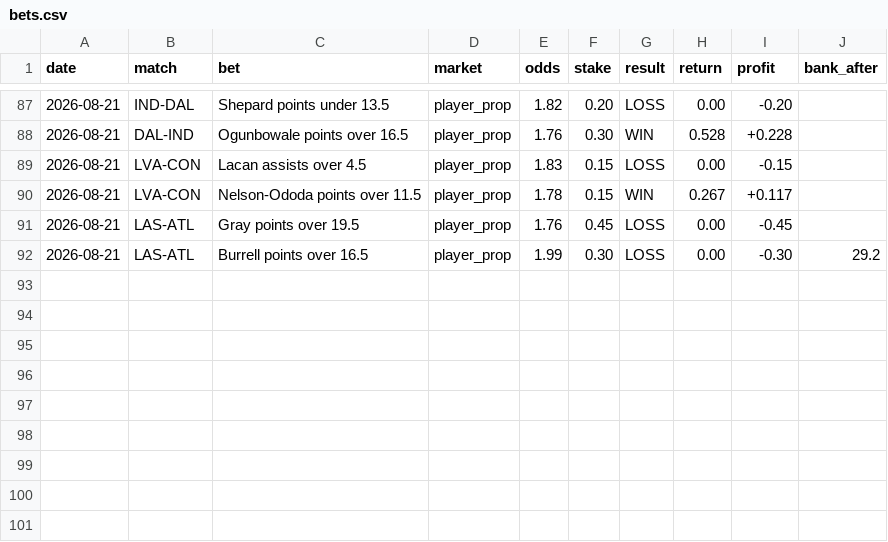
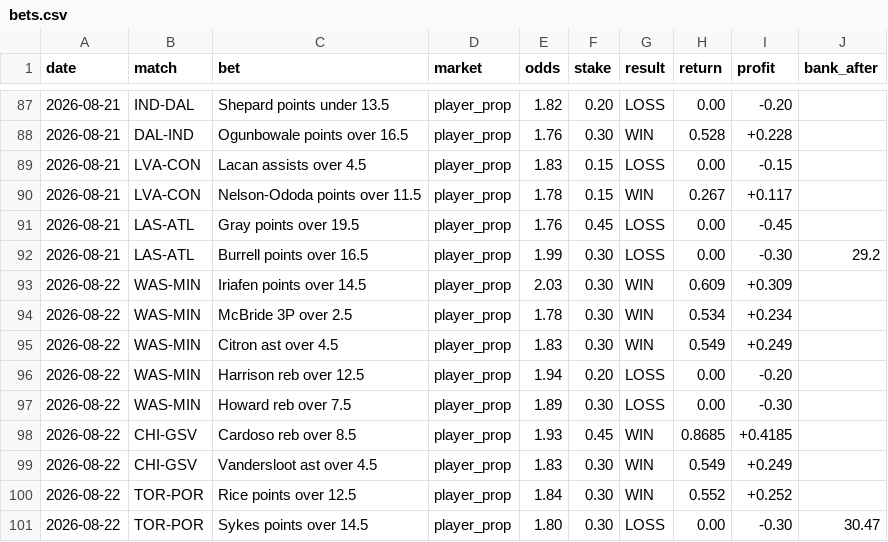
Before and after one commit to Awwworf/wnba-betting-lab, a CSV file: Struktura/bets.csv, drawn as a sheet; only a part is shown, gaps mark what is left out.

Commit message:
Update bets.csv

```diff
--- a/Struktura/bets.csv
+++ b/Struktura/bets.csv
@@ -92 +92,10 @@ date,match,bet,market,odds,stake,result,return,profit,bank_after
 2026-08-21,LAS-ATL,Burrell points over 16.5,player_prop,1.99,0.30,LOSS,0.00,-0.30,29.2
+2026-08-22,WAS-MIN,Iriafen points over 14.5,player_prop,2.03,0.30,WIN,0.609,+0.309,
+2026-08-22,WAS-MIN,McBride 3P over 2.5,player_prop,1.78,0.30,WIN,0.534,+0.234,
+2026-08-22,WAS-MIN,Citron ast over 4.5,player_prop,1.83,0.30,WIN,0.549,+0.249,
+2026-08-22,WAS-MIN,Harrison reb over 12.5,player_prop,1.94,0.20,LOSS,0.00,-0.20,
+2026-08-22,WAS-MIN,Howard reb over 7.5,player_prop,1.89,0.30,LOSS,0.00,-0.30,
+2026-08-22,CHI-GSV,Cardoso reb over 8.5,player_prop,1.93,0.45,WIN,0.8685,+0.4185,
+2026-08-22,CHI-GSV,Vandersloot ast over 4.5,player_prop,1.83,0.30,WIN,0.549,+0.249,
+2026-08-22,TOR-POR,Rice points over 12.5,player_prop,1.84,0.30,WIN,0.552,+0.252,
+2026-08-22,TOR-POR,Sykes points over 14.5,player_prop,1.80,0.30,LOSS,0.00,-0.30,30.47
```
